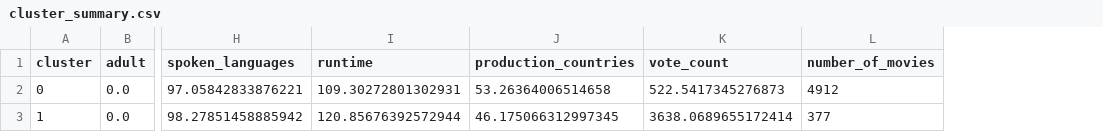
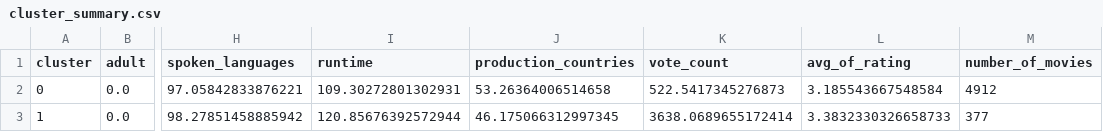
Before and after one commit to iljuhenson/movie-analysis-mad, a CSV file: output/cluster_summary.csv, drawn as a sheet; only a part is shown, gaps mark what is left out; the diff names each change by its address in the sheet, - before the commit and + after, or states it on an @@ line.

Commit message:
"avg_of_rating" added for simple clastering

```diff
--- a/output/cluster_summary.csv
+++ b/output/cluster_summary.csv
+column L (avg_of_rating), rows 2-3: 3.185543667548584 | 3.3832330326658733
```
Also changed, not shown: 2 other files.
